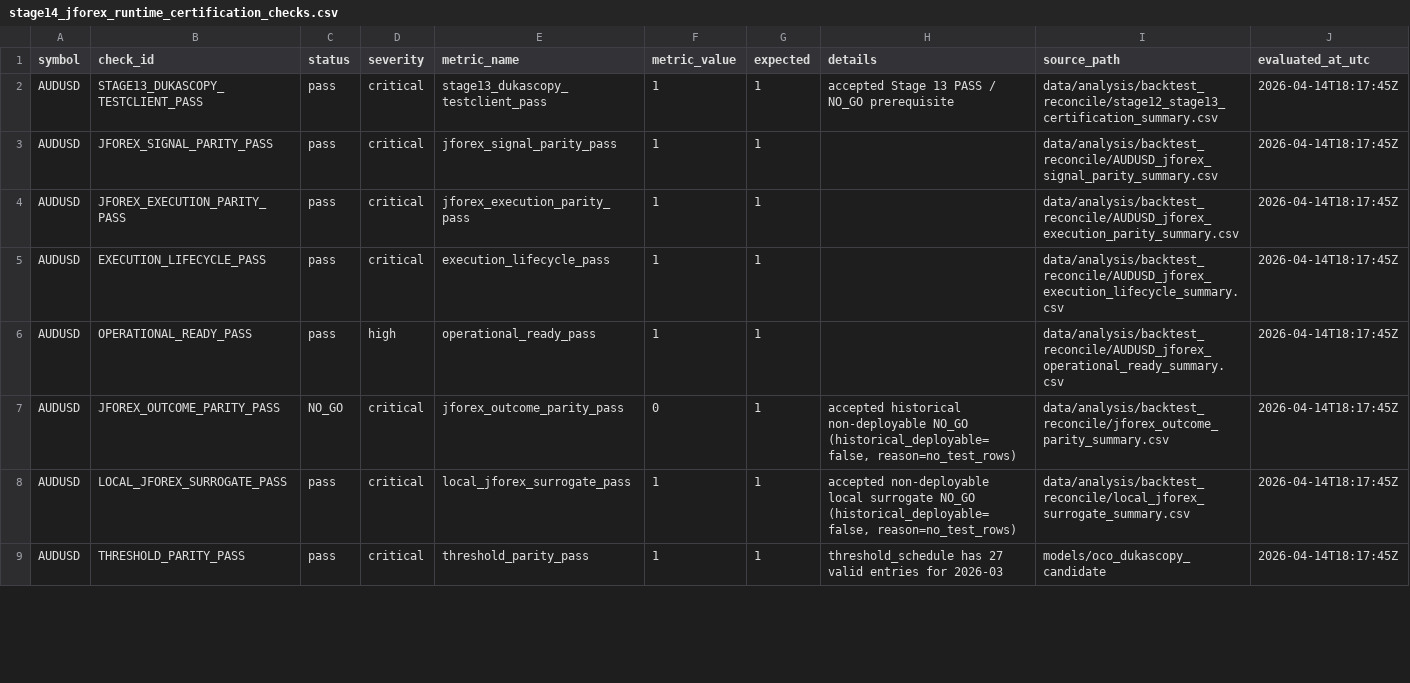
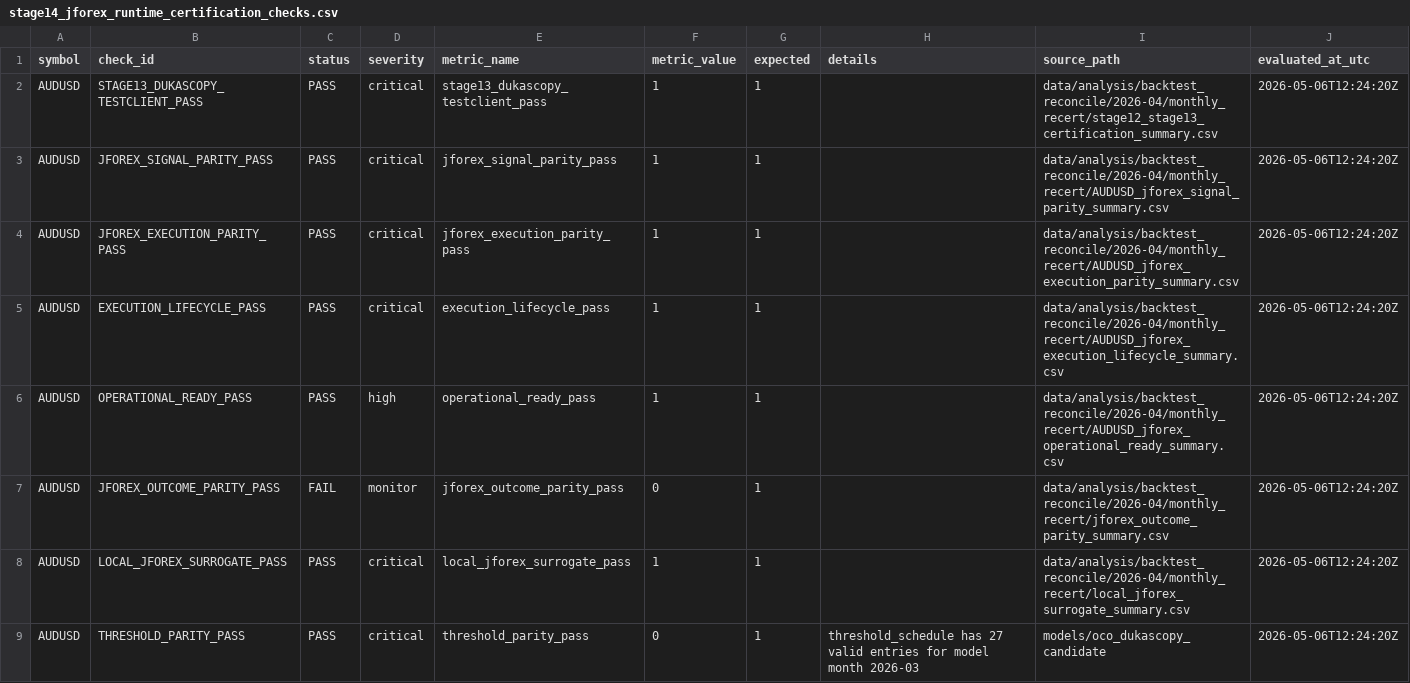
Before and after one commit to jbus84/behemoth, a CSV file: data/analysis/backtest_reconcile/stage14_jforex_runtime_certification_checks.csv, drawn as a sheet; only a part is shown; the diff covers the shown part only.

```diff
--- a/data/analysis/backtest_reconcile/stage14_jforex_runtime_certification_checks.csv
+++ b/data/analysis/backtest_reconcile/stage14_jforex_runtime_certification_checks.csv
@@ -1,9 +1,9 @@
 symbol,check_id,status,severity,metric_name,metric_value,expected,details,source_path,evaluated_at_utc
-AUDUSD,STAGE13_DUKASCOPY_TESTCLIENT_PASS,pass,critical,stage13_dukascopy_testclient_pass,1,1,accepted Stage 13 PASS / NO_GO prerequisite,data/analysis/backtest_reconcile/stage12_stage13_certification_summary.csv,2026-04-14T18:17:45Z
-AUDUSD,JFOREX_SIGNAL_PARITY_PASS,pass,critical,jforex_signal_parity_pass,1,1,,data/analysis/backtest_reconcile/AUDUSD_jforex_signal_parity_summary.csv,2026-04-14T18:17:45Z
-AUDUSD,JFOREX_EXECUTION_PARITY_PASS,pass,critical,jforex_execution_parity_pass,1,1,,data/analysis/backtest_reconcile/AUDUSD_jforex_execution_parity_summary.csv,2026-04-14T18:17:45Z
-AUDUSD,EXECUTION_LIFECYCLE_PASS,pass,critical,execution_lifecycle_pass,1,1,,data/analysis/backtest_reconcile/AUDUSD_jforex_execution_lifecycle_summary.csv,2026-04-14T18:17:45Z
-AUDUSD,OPERATIONAL_READY_PASS,pass,high,operational_ready_pass,1,1,,data/analysis/backtest_reconcile/AUDUSD_jforex_operational_ready_summary.csv,2026-04-14T18:17:45Z
-AUDUSD,JFOREX_OUTCOME_PARITY_PASS,NO_GO,critical,jforex_outcome_parity_pass,0,1,"accepted historical non-deployable NO_GO (historical_deployable=false, reason=no_test_rows)",data/analysis/backtest_reconcile/jforex_outcome_parity_summary.csv,2026-04-14T18:17:45Z
-AUDUSD,LOCAL_JFOREX_SURROGATE_PASS,pass,critical,local_jforex_surrogate_pass,1,1,"accepted non-deployable local surrogate NO_GO (historical_deployable=false, reason=no_test_rows)",data/analysis/backtest_reconcile/local_jforex_surrogate_summary.csv,2026-04-14T18:17:45Z
-AUDUSD,THRESHOLD_PARITY_PASS,pass,critical,threshold_parity_pass,1,1,threshold_schedule has 27 valid entries for 2026-03,models/oco_dukascopy_candidate,2026-04-14T18:17:45Z
+AUDUSD,STAGE13_DUKASCOPY_TESTCLIENT_PASS,PASS,critical,stage13_dukascopy_testclient_pass,1,1,,data/analysis/backtest_reconcile/2026-04/monthly_recert/stage12_stage13_certification_summary.csv,2026-05-06T12:24:20Z
+AUDUSD,JFOREX_SIGNAL_PARITY_PASS,PASS,critical,jforex_signal_parity_pass,1,1,,data/analysis/backtest_reconcile/2026-04/monthly_recert/AUDUSD_jforex_signal_parity_summary.csv,2026-05-06T12:24:20Z
+AUDUSD,JFOREX_EXECUTION_PARITY_PASS,PASS,critical,jforex_execution_parity_pass,1,1,,data/analysis/backtest_reconcile/2026-04/monthly_recert/AUDUSD_jforex_execution_parity_summary.csv,2026-05-06T12:24:20Z
+AUDUSD,EXECUTION_LIFECYCLE_PASS,PASS,critical,execution_lifecycle_pass,1,1,,data/analysis/backtest_reconcile/2026-04/monthly_recert/AUDUSD_jforex_execution_lifecycle_summary.csv,2026-05-06T12:24:20Z
+AUDUSD,OPERATIONAL_READY_PASS,PASS,high,operational_ready_pass,1,1,,data/analysis/backtest_reconcile/2026-04/monthly_recert/AUDUSD_jforex_operational_ready_summary.csv,2026-05-06T12:24:20Z
+AUDUSD,JFOREX_OUTCOME_PARITY_PASS,FAIL,monitor,jforex_outcome_parity_pass,0,1,,data/analysis/backtest_reconcile/2026-04/monthly_recert/jforex_outcome_parity_summary.csv,2026-05-06T12:24:20Z
+AUDUSD,LOCAL_JFOREX_SURROGATE_PASS,PASS,critical,local_jforex_surrogate_pass,1,1,,data/analysis/backtest_reconcile/2026-04/monthly_recert/local_jforex_surrogate_summary.csv,2026-05-06T12:24:20Z
+AUDUSD,THRESHOLD_PARITY_PASS,PASS,critical,threshold_parity_pass,0,1,threshold_schedule has 27 valid entries for model month 2026-03,models/oco_dukascopy_candidate,2026-05-06T12:24:20Z
```
Also changed, not shown: 145 edited cells elsewhere in this file, configs/research/governance/oco/gbpusd_oco_allowed_states.csv, data/analysis/backtest_reconcile/stage14_jforex_runtime_certification_summary.csv, 13 other files.
